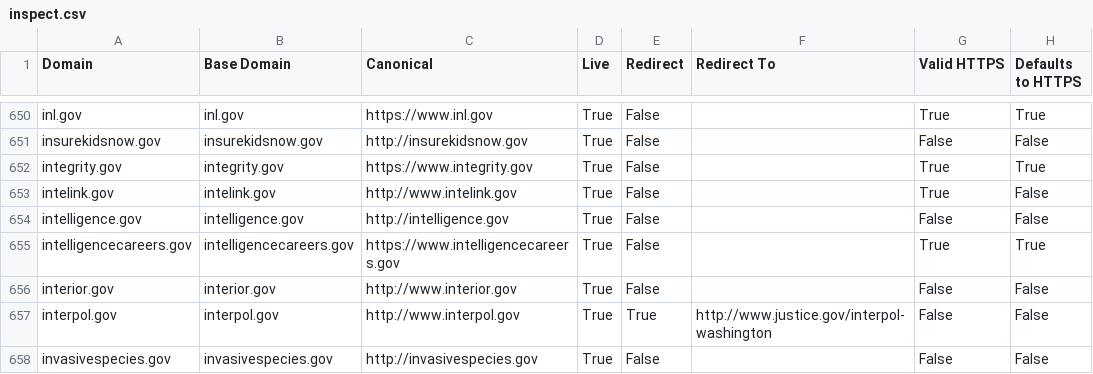
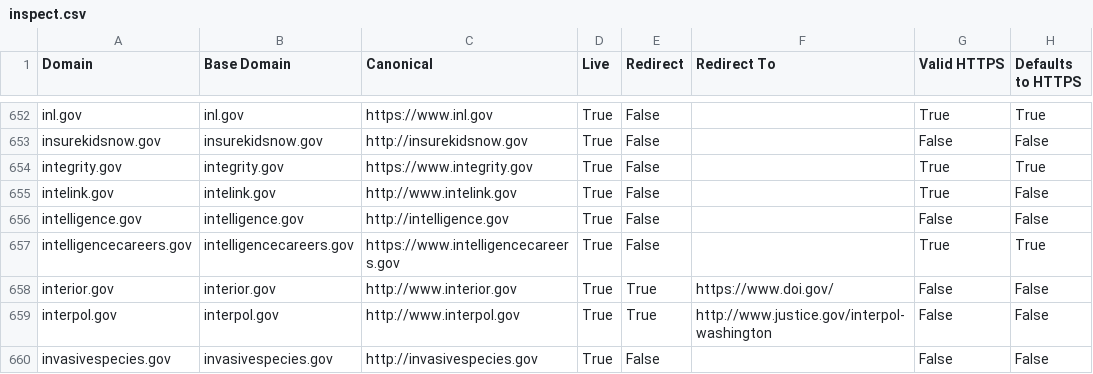
Before and after one commit to 18F/pulse, a CSV file: data/inspect.csv, drawn as a sheet; only a part is shown, gaps mark what is left out; addresses are those after the commit; the diff covers the shown part only; the diff names each change by its address in the sheet, - before the commit and + after, or states it on an @@ line.

```diff
--- a/data/inspect.csv
+++ b/data/inspect.csv
-E658 (Redirect): False
+E658 (Redirect): True
-F658 (Redirect To): (empty)
+F658 (Redirect To): https://www.doi.gov/
```
Also changed, not shown: 3 added rows and 92 edited cells elsewhere in this file, data/analytics.csv, data/sslyze.csv, 2 other files.
